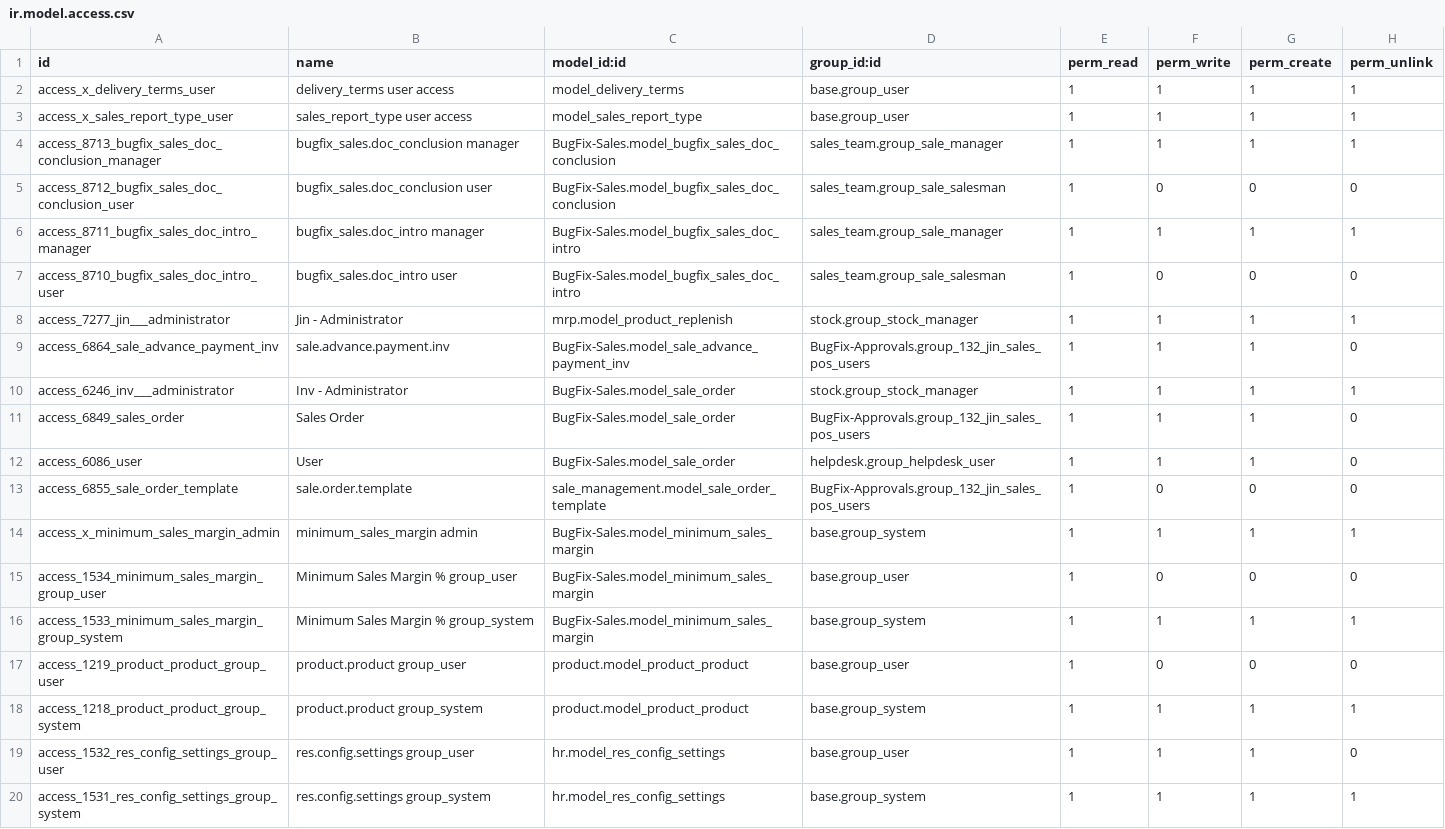
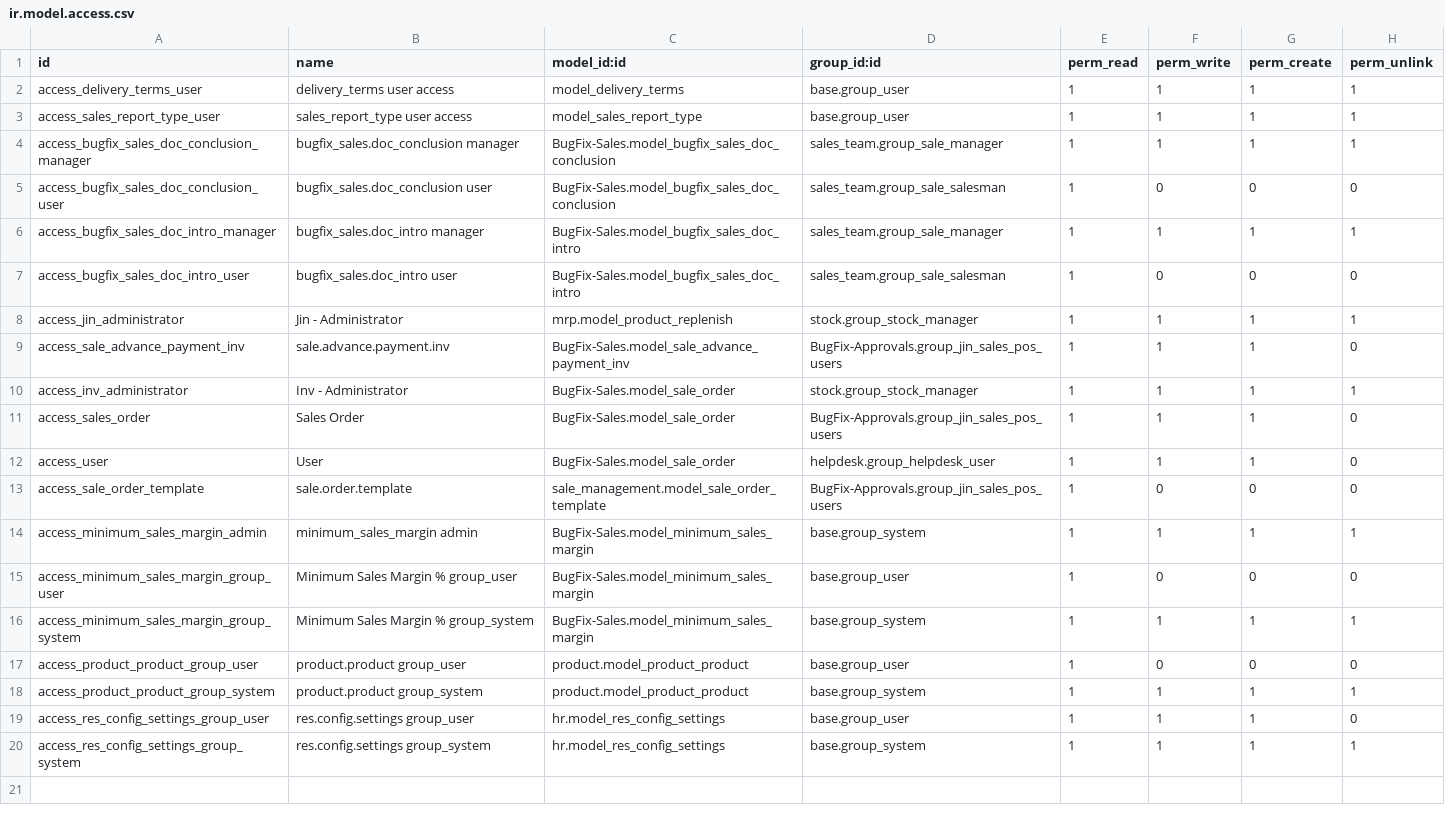
Before and after one commit to sanjayaWjinasena/BugFix-Sales, a CSV file: security/ir.model.access.csv, drawn as a sheet.

```diff
--- a/security/ir.model.access.csv
+++ b/security/ir.model.access.csv
@@ -1,20 +1,20 @@
 id,name,model_id:id,group_id:id,perm_read,perm_write,perm_create,perm_unlink
-access_x_delivery_terms_user,delivery_terms user access,model_delivery_terms,base.group_user,1,1,1,1
-access_x_sales_report_type_user,sales_report_type user access,model_sales_report_type,base.group_user,1,1,1,1
-access_8713_bugfix_sales_doc_conclusion_manager,bugfix_sales.doc_conclusion manager,BugFix-Sales.model_bugfix_sales_doc_conclusion,sales_team.group_sale_manager,1,1,1,1
-access_8712_bugfix_sales_doc_conclusion_user,bugfix_sales.doc_conclusion user,BugFix-Sales.model_bugfix_sales_doc_conclusion,sales_team.group_sale_salesman,1,0,0,0
-access_8711_bugfix_sales_doc_intro_manager,bugfix_sales.doc_intro manager,BugFix-Sales.model_bugfix_sales_doc_intro,sales_team.group_sale_manager,1,1,1,1
-access_8710_bugfix_sales_doc_intro_user,bugfix_sales.doc_intro user,BugFix-Sales.model_bugfix_sales_doc_intro,sales_team.group_sale_salesman,1,0,0,0
-access_7277_jin___administrator,Jin - Administrator,mrp.model_product_replenish,stock.group_stock_manager,1,1,1,1
-access_6864_sale_advance_payment_inv,sale.advance.payment.inv,BugFix-Sales.model_sale_advance_payment_inv,BugFix-Approvals.group_132_jin_sales_pos_users,1,1,1,0
-access_6246_inv___administrator,Inv - Administrator,BugFix-Sales.model_sale_order,stock.group_stock_manager,1,1,1,1
-access_6849_sales_order,Sales Order,BugFix-Sales.model_sale_order,BugFix-Approvals.group_132_jin_sales_pos_users,1,1,1,0
-access_6086_user,User,BugFix-Sales.model_sale_order,helpdesk.group_helpdesk_user,1,1,1,0
-access_6855_sale_order_template,sale.order.template,sale_management.model_sale_order_template,BugFix-Approvals.group_132_jin_sales_pos_users,1,0,0,0
-access_x_minimum_sales_margin_admin,minimum_sales_margin admin,BugFix-Sales.model_minimum_sales_margin,base.group_system,1,1,1,1
-access_1534_minimum_sales_margin_group_user,Minimum Sales Margin % group_user,BugFix-Sales.model_minimum_sales_margin,base.group_user,1,0,0,0
-access_1533_minimum_sales_margin_group_system,Minimum Sales Margin % group_system,BugFix-Sales.model_minimum_sales_margin,base.group_system,1,1,1,1
-access_1219_product_product_group_user,product.product group_user,product.model_product_product,base.group_user,1,0,0,0
-access_1218_product_product_group_system,product.product group_system,product.model_product_product,base.group_system,1,1,1,1
-access_1532_res_config_settings_group_user,res.config.settings group_user,hr.model_res_config_settings,base.group_user,1,1,1,0
-access_1531_res_config_settings_group_system,res.config.settings group_system,hr.model_res_config_settings,base.group_system,1,1,1,1
+access_delivery_terms_user,delivery_terms user access,model_delivery_terms,base.group_user,1,1,1,1
+access_sales_report_type_user,sales_report_type user access,model_sales_report_type,base.group_user,1,1,1,1
+access_bugfix_sales_doc_conclusion_manager,bugfix_sales.doc_conclusion manager,BugFix-Sales.model_bugfix_sales_doc_conclusion,sales_team.group_sale_manager,1,1,1,1
+access_bugfix_sales_doc_conclusion_user,bugfix_sales.doc_conclusion user,BugFix-Sales.model_bugfix_sales_doc_conclusion,sales_team.group_sale_salesman,1,0,0,0
+access_bugfix_sales_doc_intro_manager,bugfix_sales.doc_intro manager,BugFix-Sales.model_bugfix_sales_doc_intro,sales_team.group_sale_manager,1,1,1,1
+access_bugfix_sales_doc_intro_user,bugfix_sales.doc_intro user,BugFix-Sales.model_bugfix_sales_doc_intro,sales_team.group_sale_salesman,1,0,0,0
+access_jin_administrator,Jin - Administrator,mrp.model_product_replenish,stock.group_stock_manager,1,1,1,1
+access_sale_advance_payment_inv,sale.advance.payment.inv,BugFix-Sales.model_sale_advance_payment_inv,BugFix-Approvals.group_jin_sales_pos_users,1,1,1,0
+access_inv_administrator,Inv - Administrator,BugFix-Sales.model_sale_order,stock.group_stock_manager,1,1,1,1
+access_sales_order,Sales Order,BugFix-Sales.model_sale_order,BugFix-Approvals.group_jin_sales_pos_users,1,1,1,0
+access_user,User,BugFix-Sales.model_sale_order,helpdesk.group_helpdesk_user,1,1,1,0
+access_sale_order_template,sale.order.template,sale_management.model_sale_order_template,BugFix-Approvals.group_jin_sales_pos_users,1,0,0,0
+access_minimum_sales_margin_admin,minimum_sales_margin admin,BugFix-Sales.model_minimum_sales_margin,base.group_system,1,1,1,1
+access_minimum_sales_margin_group_user,Minimum Sales Margin % group_user,BugFix-Sales.model_minimum_sales_margin,base.group_user,1,0,0,0
+access_minimum_sales_margin_group_system,Minimum Sales Margin % group_system,BugFix-Sales.model_minimum_sales_margin,base.group_system,1,1,1,1
+access_product_product_group_user,product.product group_user,product.model_product_product,base.group_user,1,0,0,0
+access_product_product_group_system,product.product group_system,product.model_product_product,base.group_system,1,1,1,1
+access_res_config_settings_group_user,res.config.settings group_user,hr.model_res_config_settings,base.group_user,1,1,1,0
+access_res_config_settings_group_system,res.config.settings group_system,hr.model_res_config_settings,base.group_system,1,1,1,1
```
Also changed, not shown: 49 other files.
